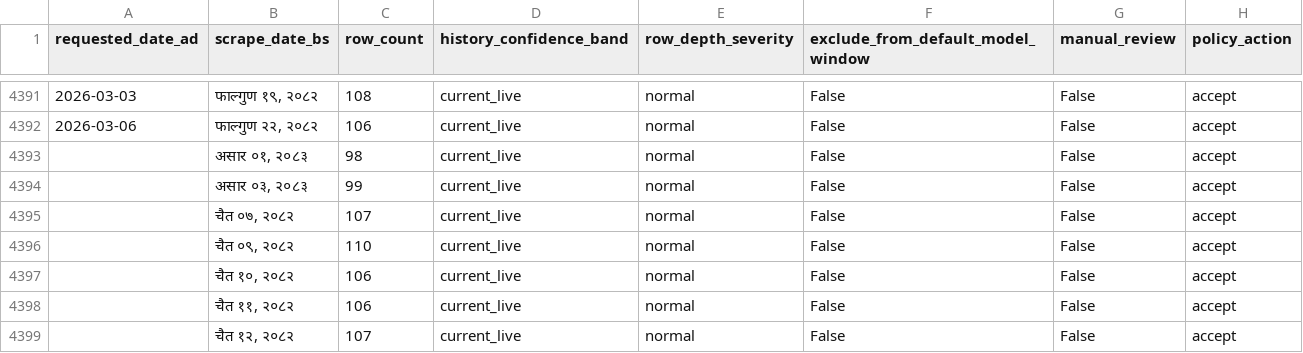
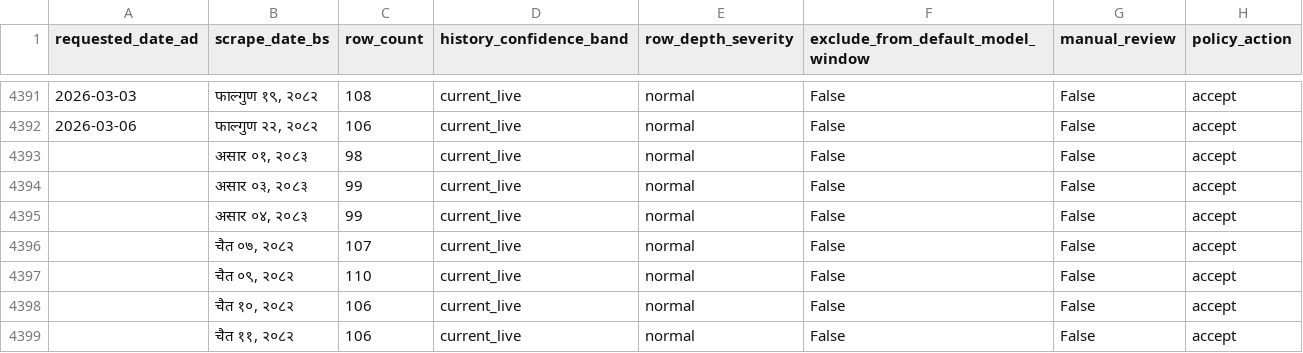
Before and after one commit to GaneshPokharel-tech/kalimati-saathi, a CSV file: data/processed/row_depth_policy_flags.csv, drawn as a sheet; only a part is shown, gaps mark what is left out; the shorter side is filled out with more unchanged rows; the diff names each change by its address in the sheet, - before the commit and + after, or states it on an @@ line.

```diff
--- a/data/processed/row_depth_policy_flags.csv
+++ b/data/processed/row_depth_policy_flags.csv
+row 4395:  | असार ०४, २०८३ | 99 | current_live | normal | False | False | accept
```
Also changed, not shown: data/processed/commodity_name_counts.csv, data/processed/commodity_normalization_fuzzy_pairs.csv, 8 other files.
